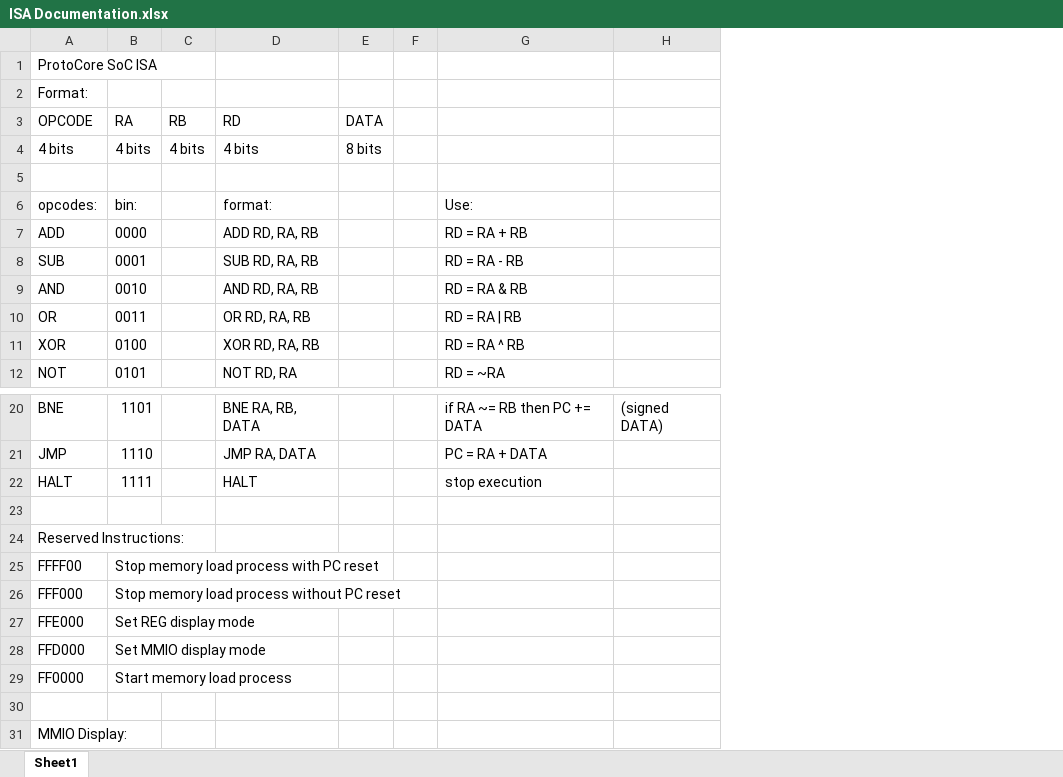
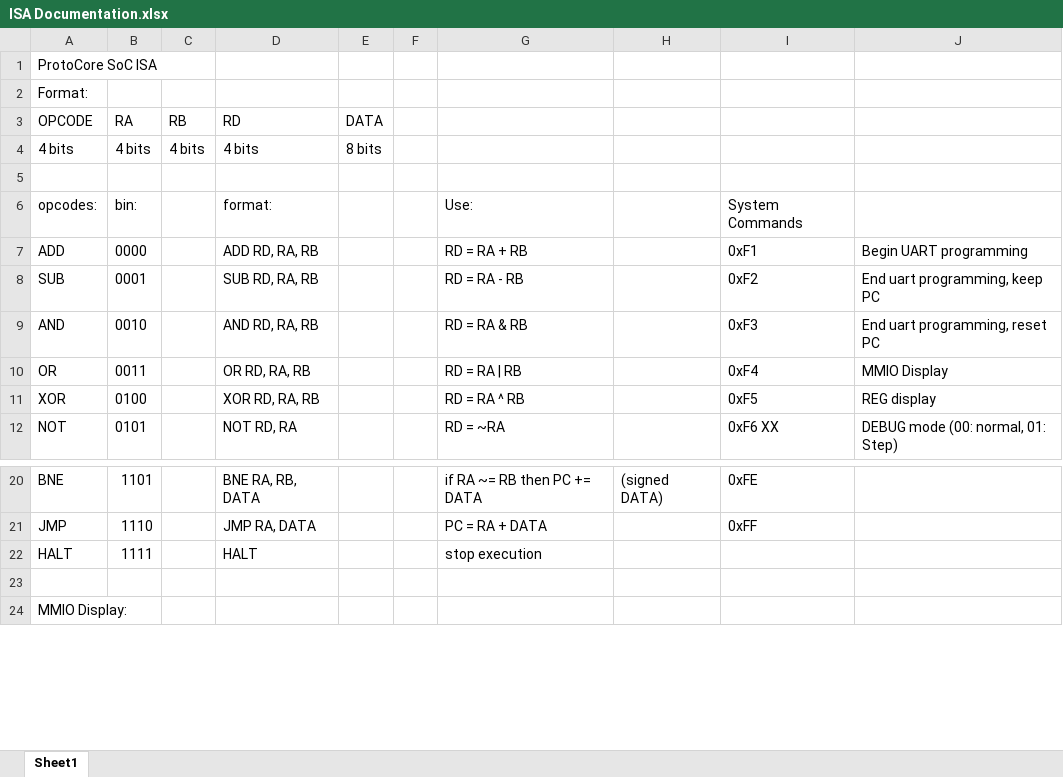
Before and after one commit to CTipton27/ProtoCore, an Excel workbook: Excel/ISA Documentation.xlsx, sheet Sheet1, drawn as a sheet; only a part is shown, gaps mark what is left out; values as stored, in another font and other column widths than the file's, no borders; removed rows and columns are numbered as before the commit, all else as after; the diff names each change by its address in the sheet, - before the commit and + after, or states it on an @@ line.

```diff
--- a/Excel/ISA Documentation.xlsx (sheet Sheet1)
+++ b/Excel/ISA Documentation.xlsx (sheet Sheet1)
+column I, rows 6-12: System Commands | 0xF1 | 0xF2 | 0xF3 | 0xF4 | 0xF5 | 0xF6 XX; rows 20-21: 0xFE | 0xFF
+column J, rows 7-12: Begin UART programming | End uart programming, keep PC | End uart programming, reset PC | MMIO Display | REG display | DEBUG mode (00: normal, 01: Step)
-row 24: Reserved Instructions:
-row 25: FFFF00 | Stop memory load process with PC reset
-row 26: FFF000 | Stop memory load process without PC reset
-row 27: FFE000 | Set REG display mode
-row 28: FFD000 | Set MMIO display mode
-row 29: FF0000 | Start memory load process
-row 30: (empty)
```
Also changed, not shown: 16 other files.
